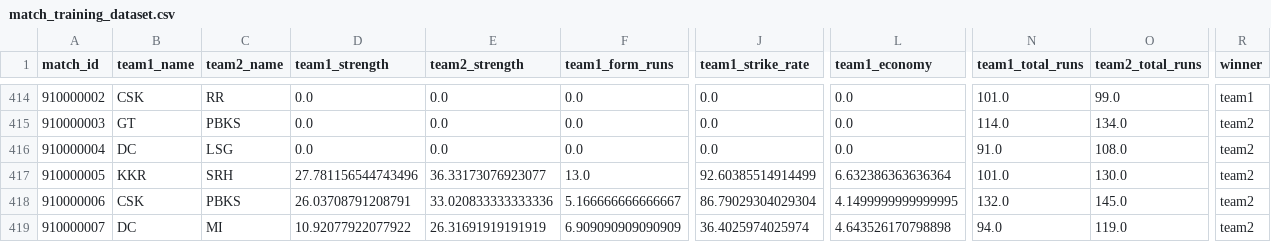
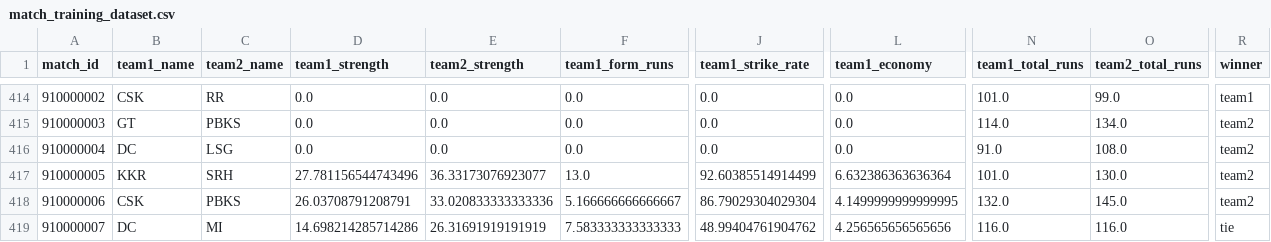
Before and after one commit to Jaymehta45/Sabermetric-IPL-Prediction-, a CSV file: data/processed/match_training_dataset.csv, drawn as a sheet; only a part is shown, gaps mark what is left out; the diff names each change by its address in the sheet, - before the commit and + after, or states it on an @@ line.

```diff
--- a/data/processed/match_training_dataset.csv
+++ b/data/processed/match_training_dataset.csv
-D419 (team1_strength): 10.92077922077922
+D419 (team1_strength): 14.698214285714286
-F419 (team1_form_runs): 6.909090909090909
+F419 (team1_form_runs): 7.583333333333333
-J419 (team1_strike_rate): 36.4025974025974
+J419 (team1_strike_rate): 48.99404761904762
-L419 (team1_economy): 4.643526170798898
+L419 (team1_economy): 4.256565656565656
-N419 (team1_total_runs): 94.0
+N419 (team1_total_runs): 116.0
-O419 (team2_total_runs): 119.0
+O419 (team2_total_runs): 116.0
-R419 (winner): team2
+R419 (winner): tie
```
Also changed, not shown: data/processed/player_aliases.csv, data/processed/player_registry.csv, 9 other files.
